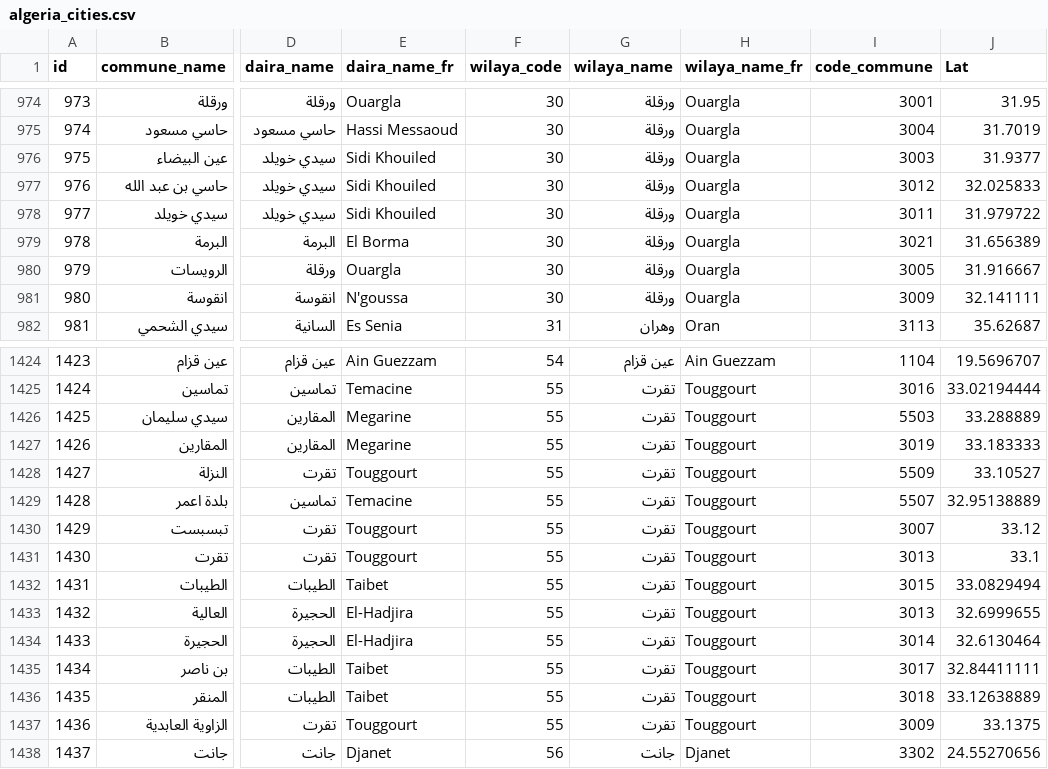
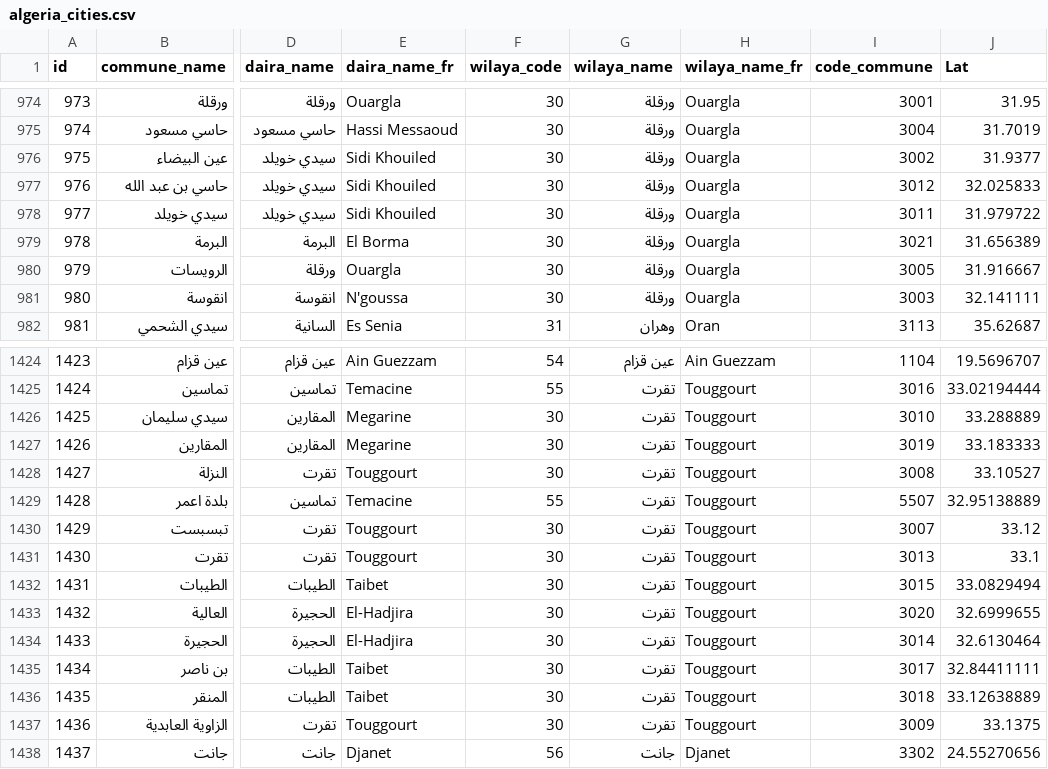
Before and after one commit to ihahachi/Algeria-Cities, a CSV file: csv/algeria_cities.csv, drawn as a sheet; only a part is shown, gaps mark what is left out; the diff names each change by its address in the sheet, - before the commit and + after, or states it on an @@ line.

Commit message:
fix wilaya of Ouargla #2

```diff
--- a/csv/algeria_cities.csv
+++ b/csv/algeria_cities.csv
-I976 (code_commune): 3003
+I976 (code_commune): 3002
-I981 (code_commune): 3009
+I981 (code_commune): 3003
-F1426:F1428 (wilaya_code): 55
+F1426:F1428 (wilaya_code): 30
-I1426 (code_commune): 5503
+I1426 (code_commune): 3010
-I1428 (code_commune): 5509
+I1428 (code_commune): 3008
-F1430:F1437 (wilaya_code): 55
+F1430:F1437 (wilaya_code): 30
-I1433 (code_commune): 3013
+I1433 (code_commune): 3020
```
Also changed, not shown: 4 other files.
